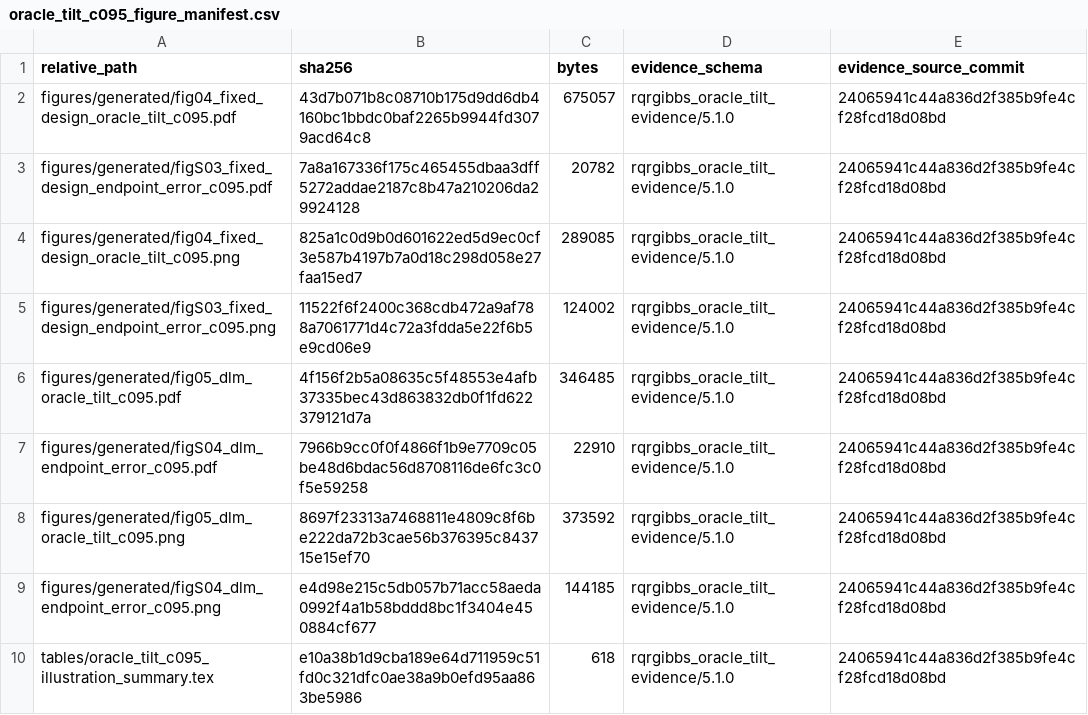
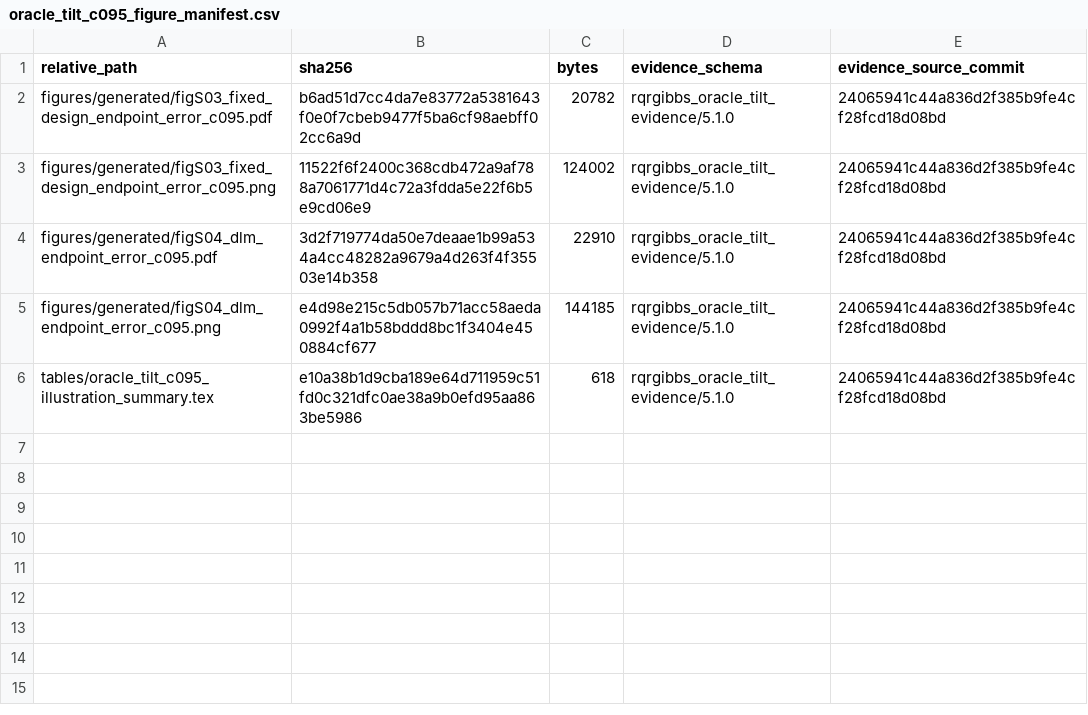
Before and after one commit to AntonioAPDL/RQR-GIBBS, a CSV file: figures/generated/oracle_tilt_c095_figure_manifest.csv, drawn as a sheet.

Commit message:
Remove main oracle-tilt illustration figures

```diff
--- a/figures/generated/oracle_tilt_c095_figure_manifest.csv
+++ b/figures/generated/oracle_tilt_c095_figure_manifest.csv
@@ -1,9 +1,5 @@
 "relative_path","sha256","bytes","evidence_schema","evidence_source_commit"
-"figures/generated/fig04_fixed_design_oracle_tilt_c095.pdf","43d7b071b8c08710b175d9dd6db4160bc1bbdc0baf2265b9944fd3079acd64c8",675057,"rqrgibbs_oracle_tilt_evidence/5.1.0","24065941c44a836d2f385b9fe4cf28fcd18d08bd"
-"figures/generated/figS03_fixed_design_endpoint_error_c095.pdf","7a8a167336f175c465455dbaa3dff5272addae2187c8b47a210206da29924128",20782,"rqrgibbs_oracle_tilt_evidence/5.1.0","24065941c44a836d2f385b9fe4cf28fcd18d08bd"
-"figures/generated/fig04_fixed_design_oracle_tilt_c095.png","825a1c0d9b0d601622ed5d9ec0cf3e587b4197b7a0d18c298d058e27faa15ed7",289085,"rqrgibbs_oracle_tilt_evidence/5.1.0","24065941c44a836d2f385b9fe4cf28fcd18d08bd"
+"figures/generated/figS03_fixed_design_endpoint_error_c095.pdf","b6ad51d7cc4da7e83772a5381643f0e0f7cbeb9477f5ba6cf98aebff02cc6a9d",20782,"rqrgibbs_oracle_tilt_evidence/5.1.0","24065941c44a836d2f385b9fe4cf28fcd18d08bd"
 "figures/generated/figS03_fixed_design_endpoint_error_c095.png","11522f6f2400c368cdb472a9af788a7061771d4c72a3fdda5e22f6b5e9cd06e9",124002,"rqrgibbs_oracle_tilt_evidence/5.1.0","24065941c44a836d2f385b9fe4cf28fcd18d08bd"
-"figures/generated/fig05_dlm_oracle_tilt_c095.pdf","4f156f2b5a08635c5f48553e4afb37335bec43d863832db0f1fd622379121d7a",346485,"rqrgibbs_oracle_tilt_evidence/5.1.0","24065941c44a836d2f385b9fe4cf28fcd18d08bd"
-"figures/generated/figS04_dlm_endpoint_error_c095.pdf","7966b9cc0f0f4866f1b9e7709c05be48d6bdac56d8708116de6fc3c0f5e59258",22910,"rqrgibbs_oracle_tilt_evidence/5.1.0","24065941c44a836d2f385b9fe4cf28fcd18d08bd"
-"figures/generated/fig05_dlm_oracle_tilt_c095.png","8697f23313a7468811e4809c8f6be222da72b3cae56b376395c843715e15ef70",373592,"rqrgibbs_oracle_tilt_evidence/5.1.0","24065941c44a836d2f385b9fe4cf28fcd18d08bd"
+"figures/generated/figS04_dlm_endpoint_error_c095.pdf","3d2f719774da50e7deaae1b99a534a4cc48282a9679a4d263f4f35503e14b358",22910,"rqrgibbs_oracle_tilt_evidence/5.1.0","24065941c44a836d2f385b9fe4cf28fcd18d08bd"
 "figures/generated/figS04_dlm_endpoint_error_c095.png","e4d98e215c5db057b71acc58aeda0992f4a1b58bddd8bc1f3404e450884cf677",144185,"rqrgibbs_oracle_tilt_evidence/5.1.0","24065941c44a836d2f385b9fe4cf28fcd18d08bd"
```
Also changed, not shown: 16 other files.
